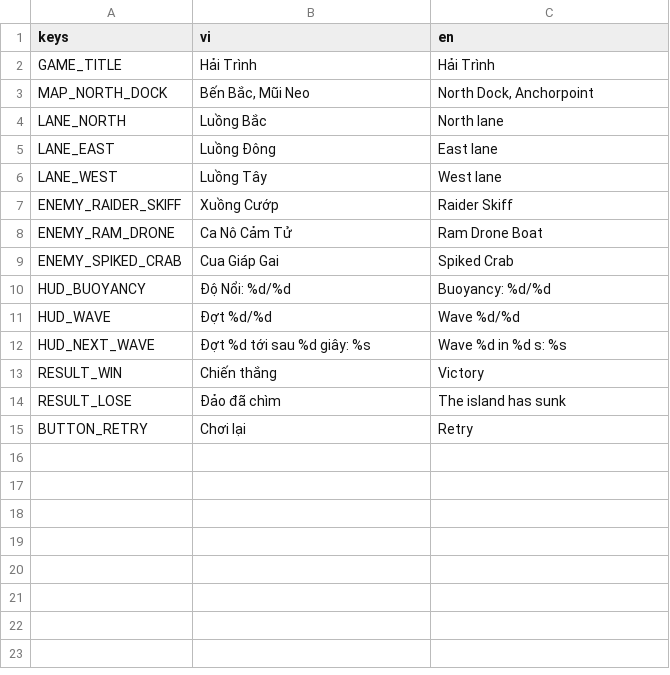
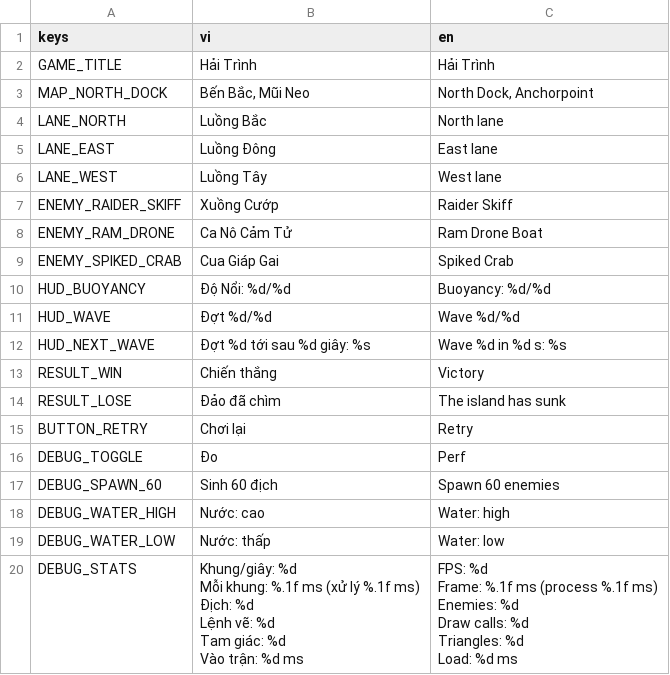
Before and after one commit to tinydustrystudio-hub/Hai-trinh, a CSV file: assets/translations/strings.csv, drawn as a sheet; ↵ is a line break in a cell; the diff names each change by its address in the sheet, - before the commit and + after, or states it on an @@ line.

```diff
--- a/assets/translations/strings.csv
+++ b/assets/translations/strings.csv
+row 16: DEBUG_TOGGLE | Đo | Perf
+row 17: DEBUG_SPAWN_60 | Sinh 60 địch | Spawn 60 enemies
+row 18: DEBUG_WATER_HIGH | Nước: cao | Water: high
+row 19: DEBUG_WATER_LOW | Nước: thấp | Water: low
+row 20: DEBUG_STATS | Khung/giây: %d ↵ Mỗi khung: %.1f ms (xử lý %.1f ms) ↵ Địch: %d ↵ Lệnh vẽ: %d ↵ Tam giác: %d ↵ Vào trận: %d ms | FPS: %d ↵ Frame: %.1f ms (process %.1f ms) ↵ Enemies: %d ↵ Draw calls: %d ↵ Triangles: %d ↵ Load: %d ms
```
Also changed, not shown: 23 other files.
